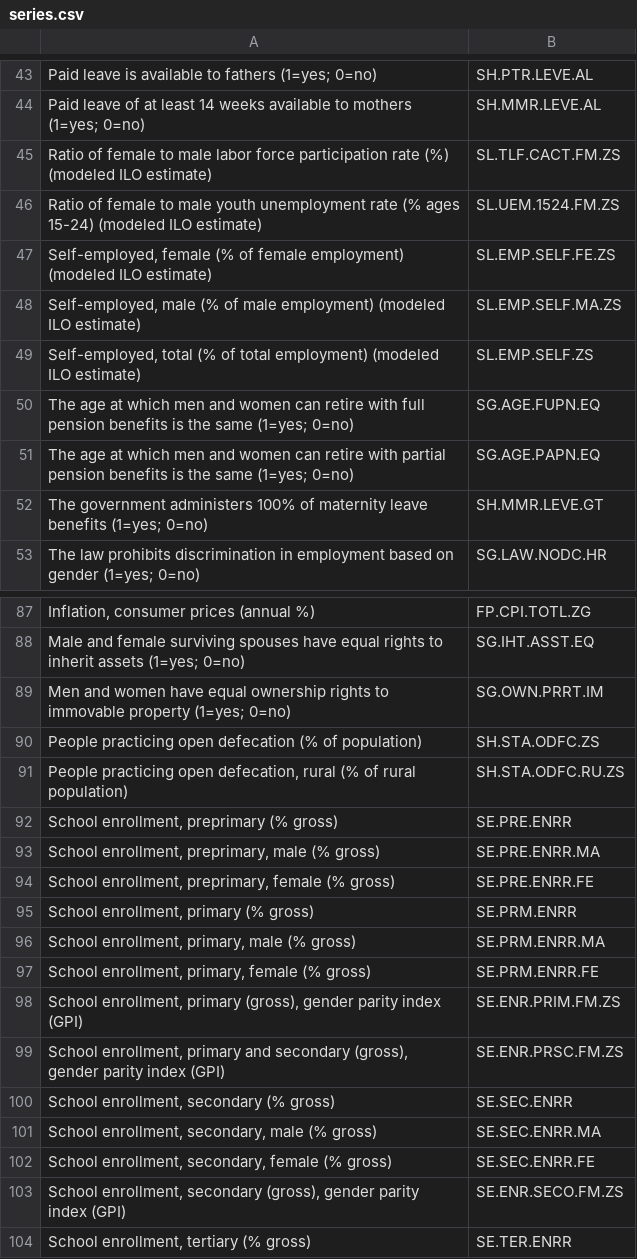
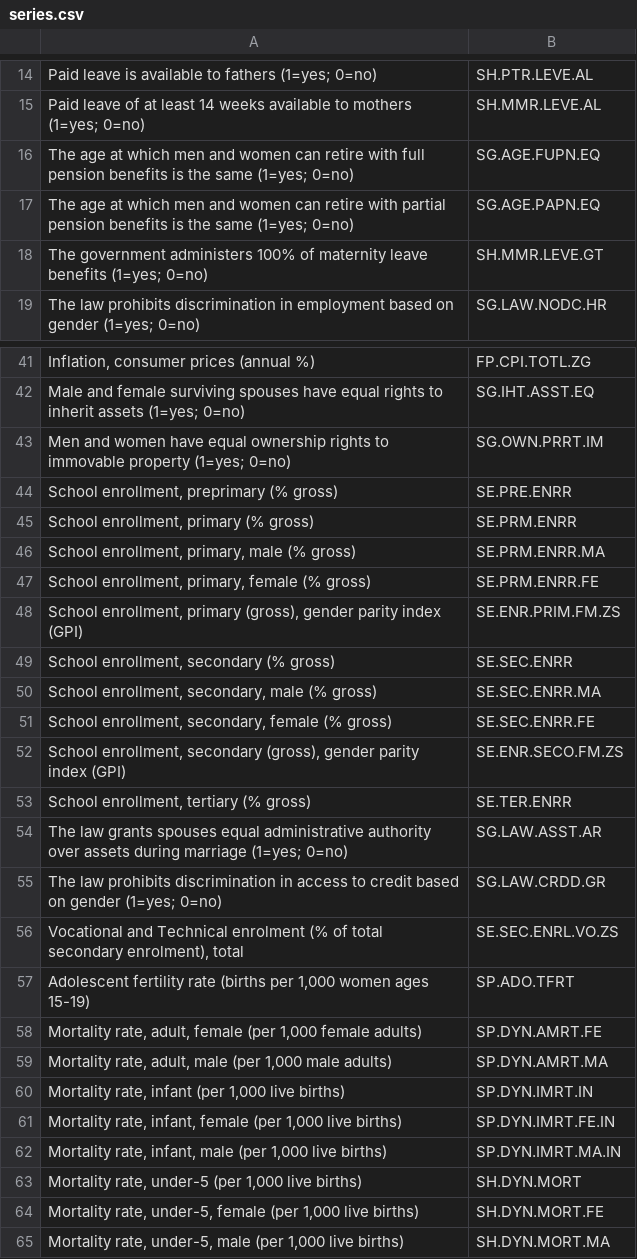
Before and after one commit to maryam-mohebbi/gender_statistics, a CSV file: data/series.csv, drawn as a sheet; only a part is shown, gaps mark what is left out; the shorter side is filled out with more unchanged rows; the diff covers the shown part only; the diff names each change by its address in the sheet, - before the commit and + after, or states it on an @@ line.

```diff
--- a/data/series.csv
+++ b/data/series.csv
-row 45: Ratio of female to male labor force participation rate (%) (modeled ILO estimate) | SL.TLF.CACT.FM.ZS
-row 46: Ratio of female to male youth unemployment rate (% ages 15-24) (modeled ILO estimate) | SL.UEM.1524.FM.ZS
-row 47: Self-employed, female (% of female employment) (modeled ILO estimate) | SL.EMP.SELF.FE.ZS
-row 48: Self-employed, male (% of male employment) (modeled ILO estimate) | SL.EMP.SELF.MA.ZS
-row 49: Self-employed, total (% of total employment) (modeled ILO estimate) | SL.EMP.SELF.ZS
-row 90: People practicing open defecation (% of population) | SH.STA.ODFC.ZS
-row 91: People practicing open defecation, rural (% of rural population) | SH.STA.ODFC.RU.ZS
-row 93: School enrollment, preprimary, male (% gross) | SE.PRE.ENRR.MA
-row 94: School enrollment, preprimary, female (% gross) | SE.PRE.ENRR.FE
-row 99: School enrollment, primary and secondary (gross), gender parity index (GPI) | SE.ENR.PRSC.FM.ZS
```
Also changed, not shown: 53 removed rows elsewhere in this file, data/countries.csv, 1 other file.
